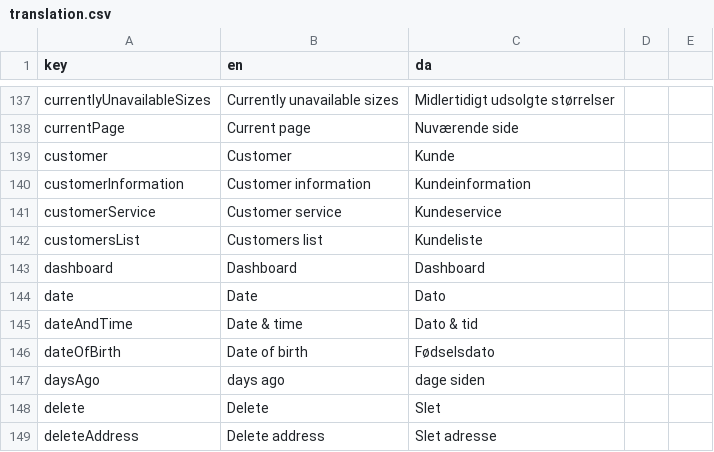
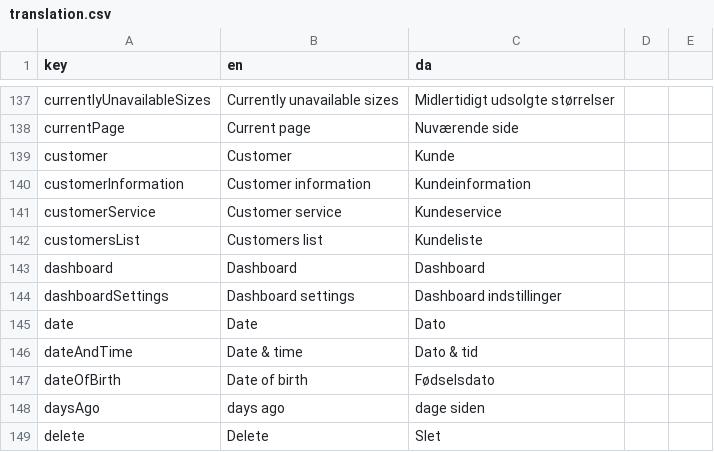
Before and after one commit to jardenna/shop, a CSV file: src/locales/translation.csv, drawn as a sheet; only a part is shown, gaps mark what is left out; the shorter side is filled out with more unchanged rows.

```diff
--- a/src/locales/translation.csv
+++ b/src/locales/translation.csv
@@ -143,2 +143,3 @@ customersList;Customers list;Kundeliste
 dashboard;Dashboard;Dashboard
+dashboardSettings;Dashboard settings;Dashboard indstillinger
 date;Date;Dato
```
Also changed, not shown: 2 other files.
